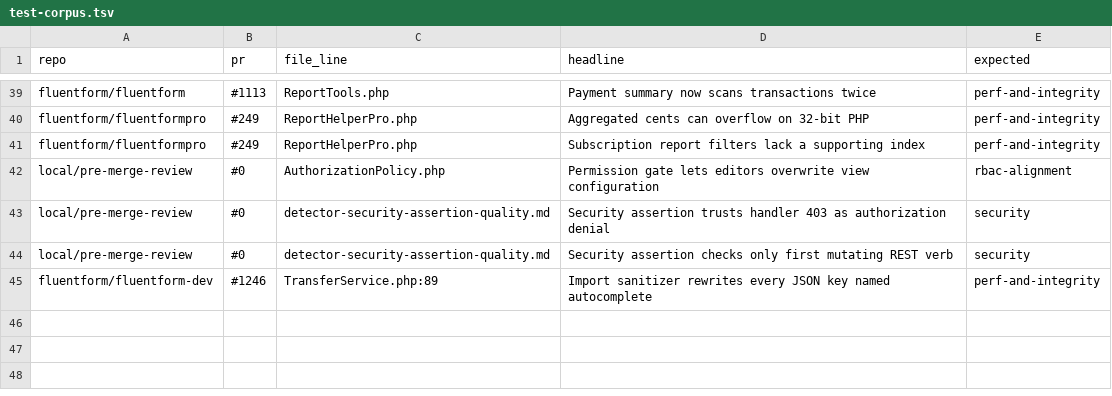
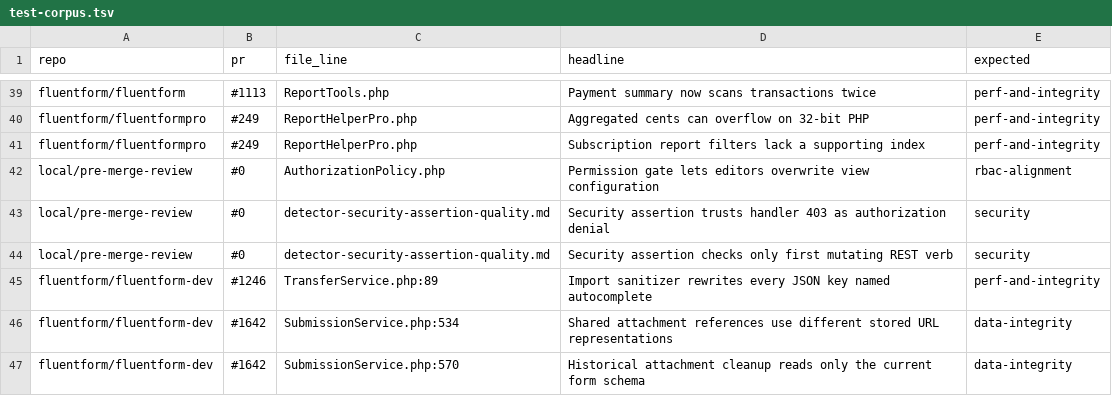
Before and after one commit to nkb-bd/ff-team-skills, a TSV file: pre-merge-review/references/test-corpus.tsv, drawn as a sheet; only a part is shown, gaps mark what is left out; the diff names each change by its address in the sheet, - before the commit and + after, or states it on an @@ line.

Commit message:
FIX: Check shared references and historical fields before merge
## What does this PR do and why?

Route destructive cleanup reviews through shared-identity and schema-evolution checks. Add both missed review patterns to the detector corpus.

**Related issue:** N/A (review of #1642)

## Scope

- [ ] Free plugin
- [ ] Pro plugin
- [ ] Both

## Changes

- [ ] PHP (backend logic, models, services, hooks)
- [ ] Vue/React (admin UI, block editor)
- [ ] CSS/SCSS (styling)
- [ ] Database (migrations, schema changes)
- [ ] REST API (new or changed endpoints)
- [ ] Build/config (Vite, composer, CI)

## How to test

1. Run the skill validator and inspect the I.8 route to the data-integrity detector.
2. Use a mock shared receipt stored by two invoices, then change its field name and test the survivor and last-reference outcomes.

## Anything the reviewer should know?

This is a shared review skill update. Product regression fixtures live in the Fluent Forms repository.

```diff
--- a/pre-merge-review/references/test-corpus.tsv
+++ b/pre-merge-review/references/test-corpus.tsv
+row 46: fluentform/fluentform-dev | #1642 | SubmissionService.php:534 | Shared attachment references use different stored URL representations | data-integrity
+row 47: fluentform/fluentform-dev | #1642 | SubmissionService.php:570 | Historical attachment cleanup reads only the current form schema | data-integrity
```
Also changed, not shown: 2 other files.
